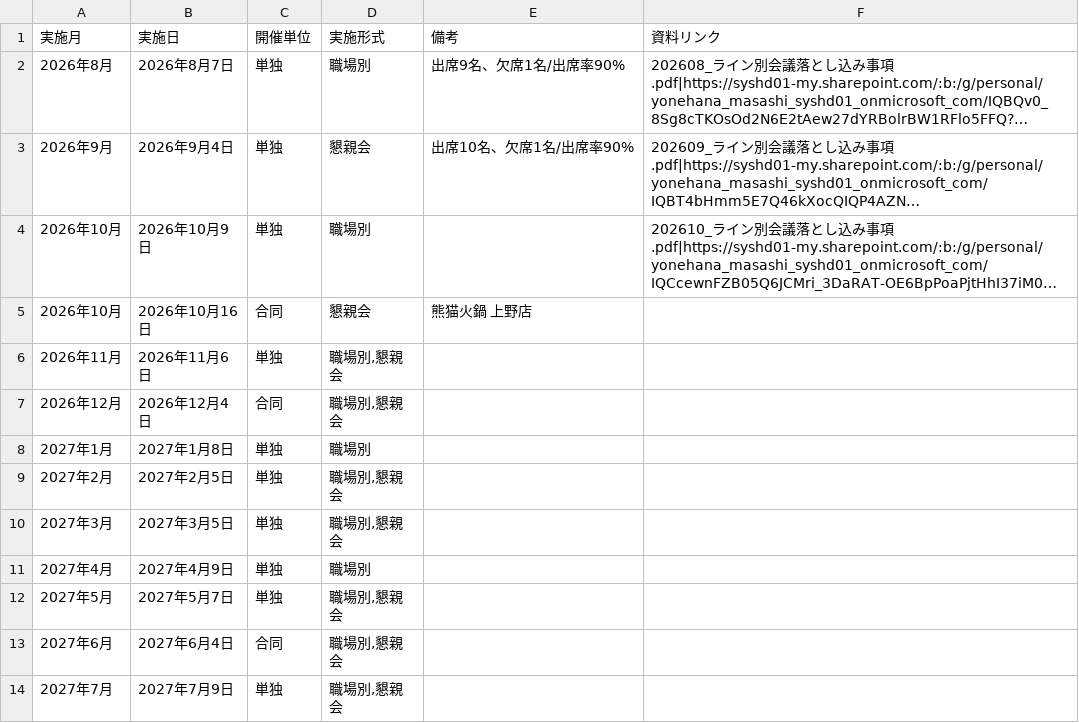
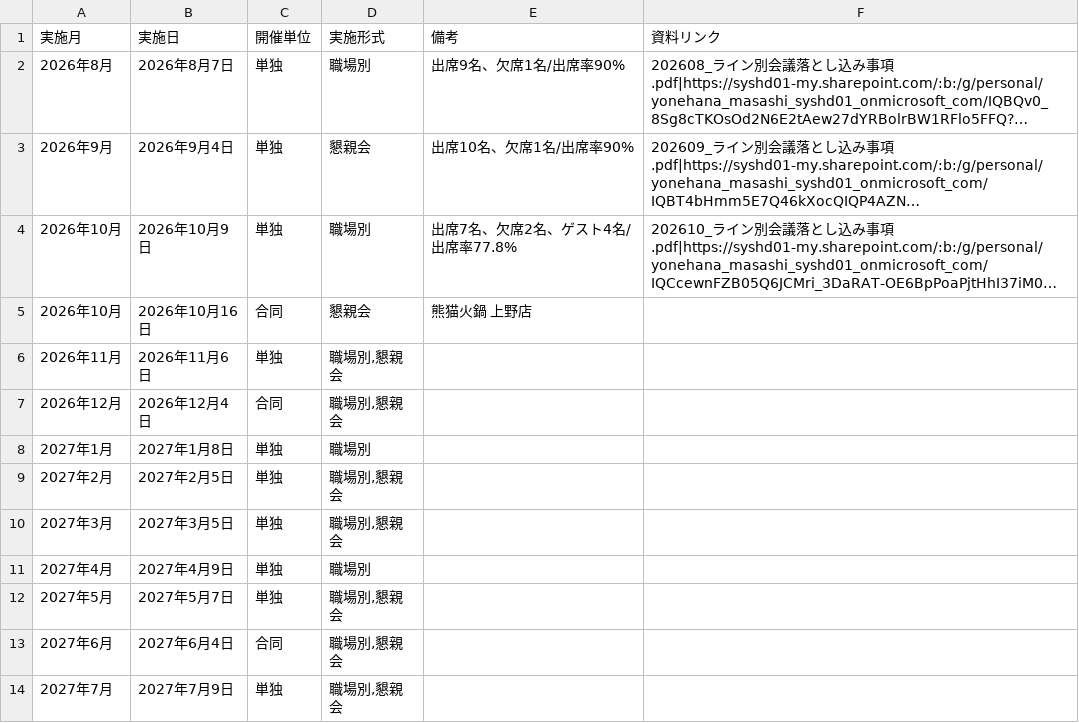
Before and after one commit to my000594/team-dashboard-fy2027, a CSV file: data/meeting_plan.csv, drawn as a sheet; long unchanged cells end in …; the diff names each change by its address in the sheet, - before the commit and + after, or states it on an @@ line.

```diff
--- a/data/meeting_plan.csv
+++ b/data/meeting_plan.csv
-E4 (備考): (empty)
+E4 (備考): 出席7名、欠席2名、ゲスト4名/出席率77.8%
```
